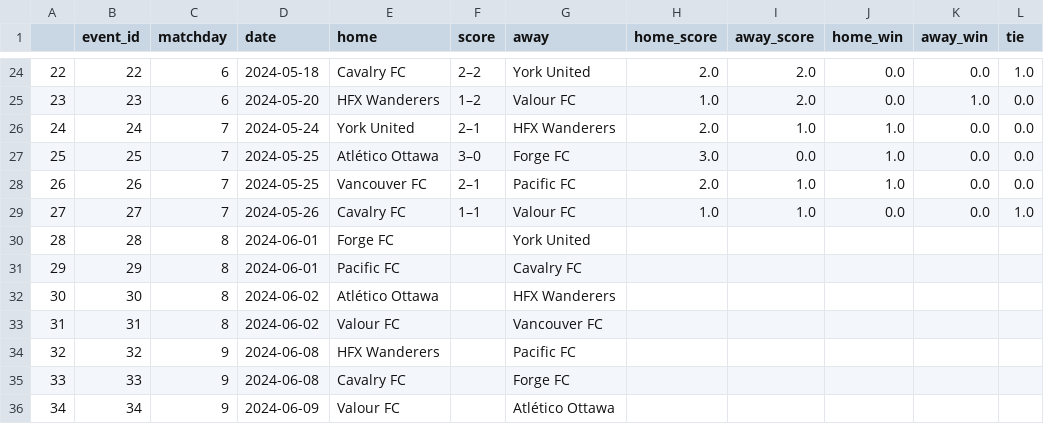
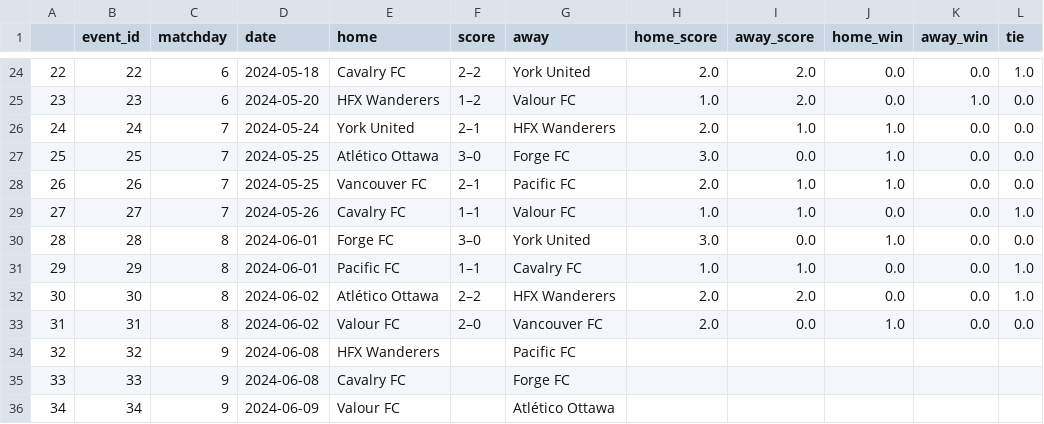
Before and after one commit to s-g-mo/sigmastats.ca, a CSV file: data/event_CSVs/df_event.csv, drawn as a sheet; only a part is shown, gaps mark what is left out.

```diff
--- a/data/event_CSVs/df_event.csv
+++ b/data/event_CSVs/df_event.csv
@@ -29,6 +29,6 @@
 27,27,7,2024-05-26,Cavalry FC,1–1,Valour FC,1.0,1.0,0.0,0.0,1.0
-28,28,8,2024-06-01,Forge FC,,York United,,,,,
-29,29,8,2024-06-01,Pacific FC,,Cavalry FC,,,,,
-30,30,8,2024-06-02,Atlético Ottawa,,HFX Wanderers,,,,,
-31,31,8,2024-06-02,Valour FC,,Vancouver FC,,,,,
+28,28,8,2024-06-01,Forge FC,3–0,York United,3.0,0.0,1.0,0.0,0.0
+29,29,8,2024-06-01,Pacific FC,1–1,Cavalry FC,1.0,1.0,0.0,0.0,1.0
+30,30,8,2024-06-02,Atlético Ottawa,2–2,HFX Wanderers,2.0,2.0,0.0,0.0,1.0
+31,31,8,2024-06-02,Valour FC,2–0,Vancouver FC,2.0,0.0,1.0,0.0,0.0
 32,32,9,2024-06-08,HFX Wanderers,,Pacific FC,,,,,
```
Also changed, not shown: 2 other files.
